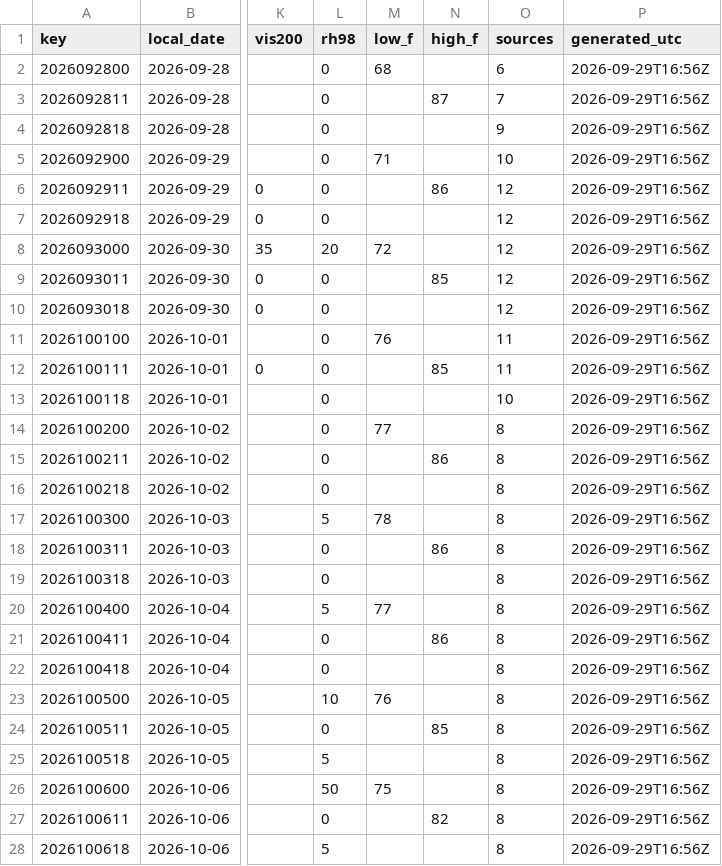
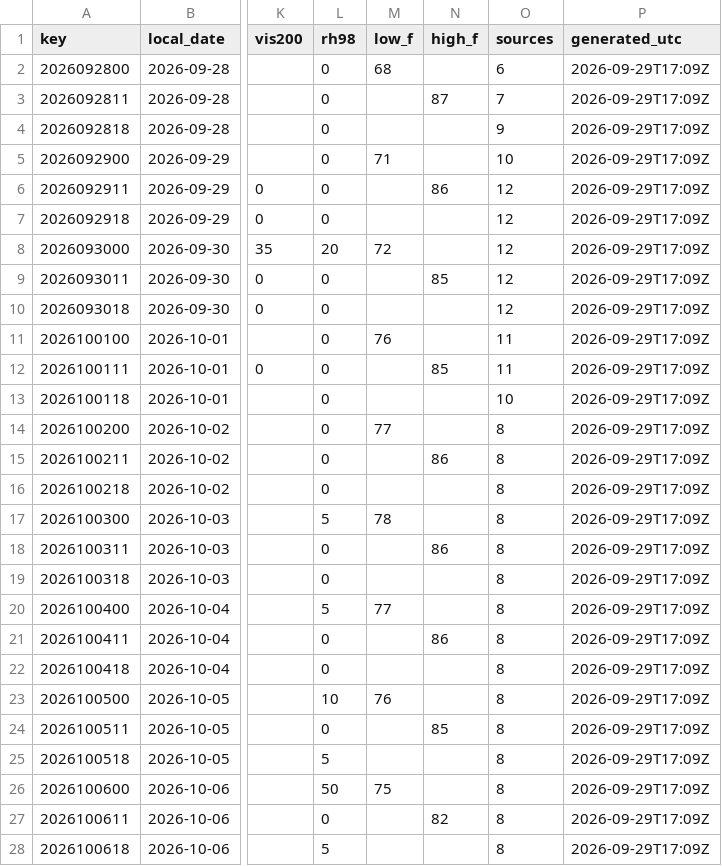
Before and after one commit to cyclonecizek/SLFWeather, a CSV file: docs/data/constraints.csv, drawn as a sheet; only a part is shown, gaps mark what is left out; the diff names each change by its address in the sheet, - before the commit and + after, or states it on an @@ line.

```diff
--- a/docs/data/constraints.csv
+++ b/docs/data/constraints.csv
-P2:P28 (generated_utc): 2026-09-29T16:56Z
+P2:P28 (generated_utc): 2026-09-29T17:09Z
```
Also changed, not shown: 4 other files.
